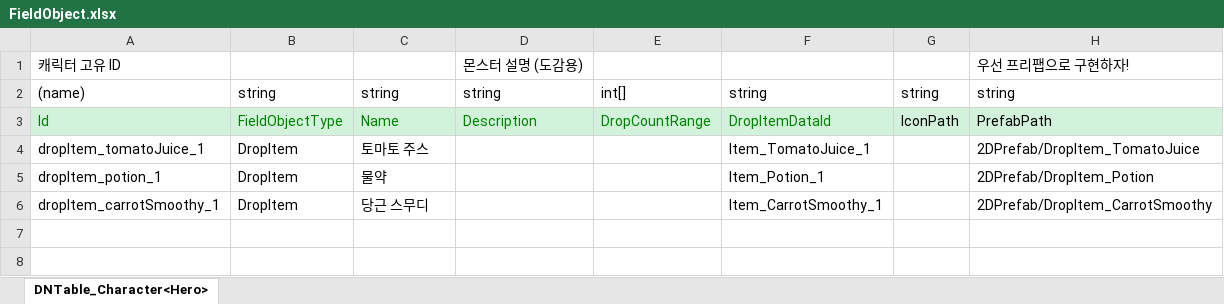
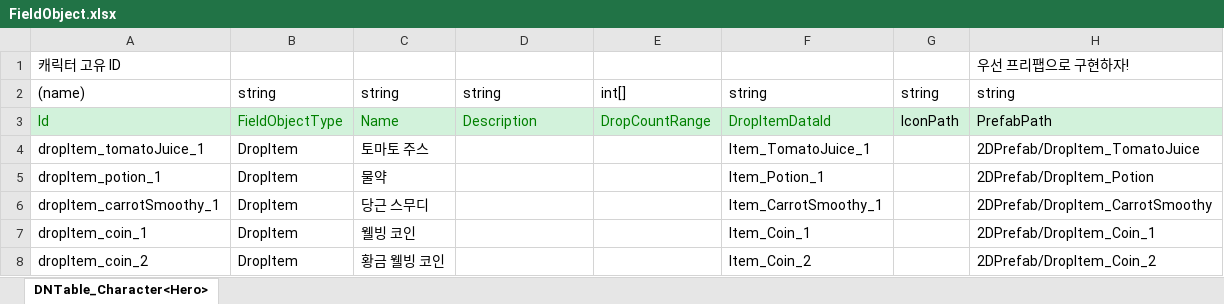
Before and after one commit to Mara41-9/2DProject, an Excel workbook: JsonConverter/ExcelFiles/FieldObject.xlsx, sheet DNTable_Character<Hero>, drawn as a sheet; values as stored, in another font and other column widths than the file's, no borders; the diff names each change by its address in the sheet, - before the commit and + after, or states it on an @@ line.

Commit message:
[FieldObject Data] 데이터 추가 - 웰빙 코인, 황금 웰빙 코인

```diff
--- a/JsonConverter/ExcelFiles/FieldObject.xlsx (sheet DNTable_Character<Hero>)
+++ b/JsonConverter/ExcelFiles/FieldObject.xlsx (sheet DNTable_Character<Hero>)
-D1: 몬스터 설명 (도감용)
+D1: (empty)
+row 7: dropItem_coin_1 | DropItem | 웰빙 코인 |  |  | Item_Coin_1 |  | 2DPrefab/DropItem_Coin_1
+row 8: dropItem_coin_2 | DropItem | 황금 웰빙 코인 |  |  | Item_Coin_2 |  | 2DPrefab/DropItem_Coin_2
```
Also changed, not shown: 1 other file.
